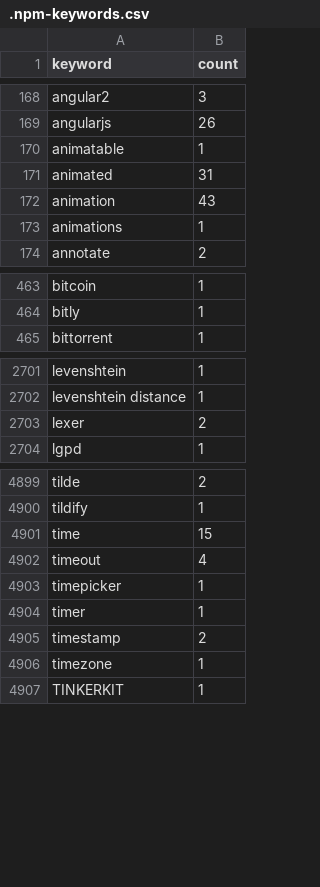
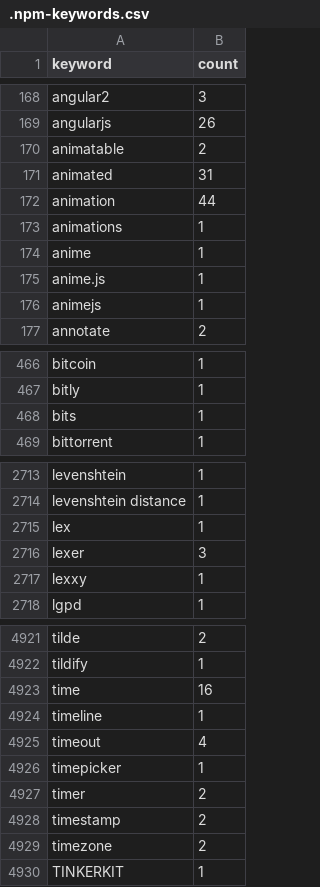
Before and after one commit to streetsidesoftware/cspell-dicts, a CSV file: dictionaries/npm/src/npm/.npm-keywords.csv, drawn as a sheet; only a part is shown, gaps mark what is left out; the diff covers the shown part only.

```diff
--- a/dictionaries/npm/src/npm/.npm-keywords.csv
+++ b/dictionaries/npm/src/npm/.npm-keywords.csv
@@ -169,6 +169,9 @@ angular2,3
 angularjs,26
-animatable,1
+animatable,2
 animated,31
-animation,43
+animation,44
 animations,1
+anime,1
+anime.js,1
+animejs,1
 annotate,2
@@ -464,2 +467,3 @@ bitcoin,1
 bitly,1
+bits,1
 bittorrent,1
@@ -2702,3 +2714,5 @@ levenshtein,1
 levenshtein distance,1
-lexer,2
+lex,1
+lexer,3
+lexxy,1
 lgpd,1
@@ -4900,8 +4922,9 @@ tilde,2
 tildify,1
-time,15
+time,16
+timeline,1
 timeout,4
 timepicker,1
-timer,1
+timer,2
 timestamp,2
-timezone,1
+timezone,2
 TINKERKIT,1
```
Also changed, not shown: 18 added rows and 53 edited cells elsewhere in this file, dictionaries/npm/src/npm/.npm-package-ref-counts.csv, 3 other files.
